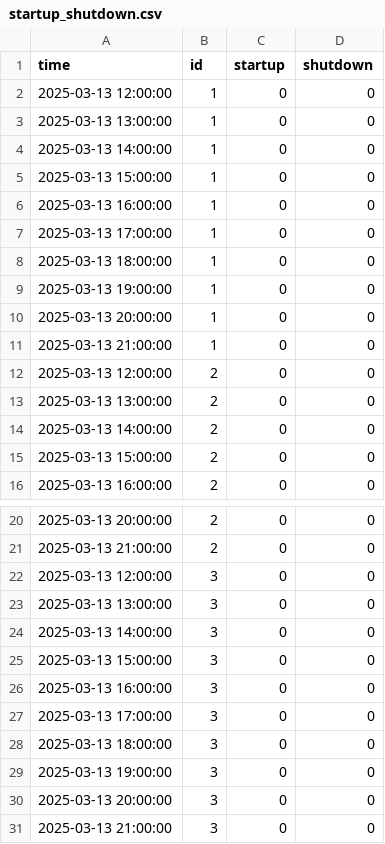
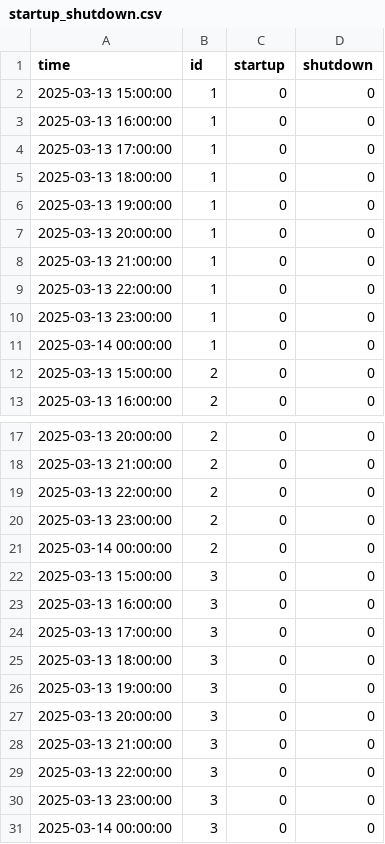
Before and after one commit to vierui/vt2-optimization-datamodels, a CSV file: results/test-mip/startup_shutdown.csv, drawn as a sheet; only a part is shown, gaps mark what is left out.

```diff
--- a/results/test-mip/startup_shutdown.csv
+++ b/results/test-mip/startup_shutdown.csv
@@ -1,5 +1,2 @@
 time,id,startup,shutdown
-2025-03-13 12:00:00,1,0,0
-2025-03-13 13:00:00,1,0,0
-2025-03-13 14:00:00,1,0,0
 2025-03-13 15:00:00,1,0,0
@@ -11,5 +8,5 @@ time,id,startup,shutdown
 2025-03-13 21:00:00,1,0,0
-2025-03-13 12:00:00,2,0,0
-2025-03-13 13:00:00,2,0,0
-2025-03-13 14:00:00,2,0,0
+2025-03-13 22:00:00,1,0,0
+2025-03-13 23:00:00,1,0,0
+2025-03-14 00:00:00,1,0,0
 2025-03-13 15:00:00,2,0,0
@@ -21,5 +18,5 @@ time,id,startup,shutdown
 2025-03-13 21:00:00,2,0,0
-2025-03-13 12:00:00,3,0,0
-2025-03-13 13:00:00,3,0,0
-2025-03-13 14:00:00,3,0,0
+2025-03-13 22:00:00,2,0,0
+2025-03-13 23:00:00,2,0,0
+2025-03-14 00:00:00,2,0,0
 2025-03-13 15:00:00,3,0,0
@@ -31 +28,4 @@ time,id,startup,shutdown
 2025-03-13 21:00:00,3,0,0
+2025-03-13 22:00:00,3,0,0
+2025-03-13 23:00:00,3,0,0
+2025-03-14 00:00:00,3,0,0
```
Also changed, not shown: results/test-mip/commitment.csv, results/test-mip/generation.csv, 15 other files.
